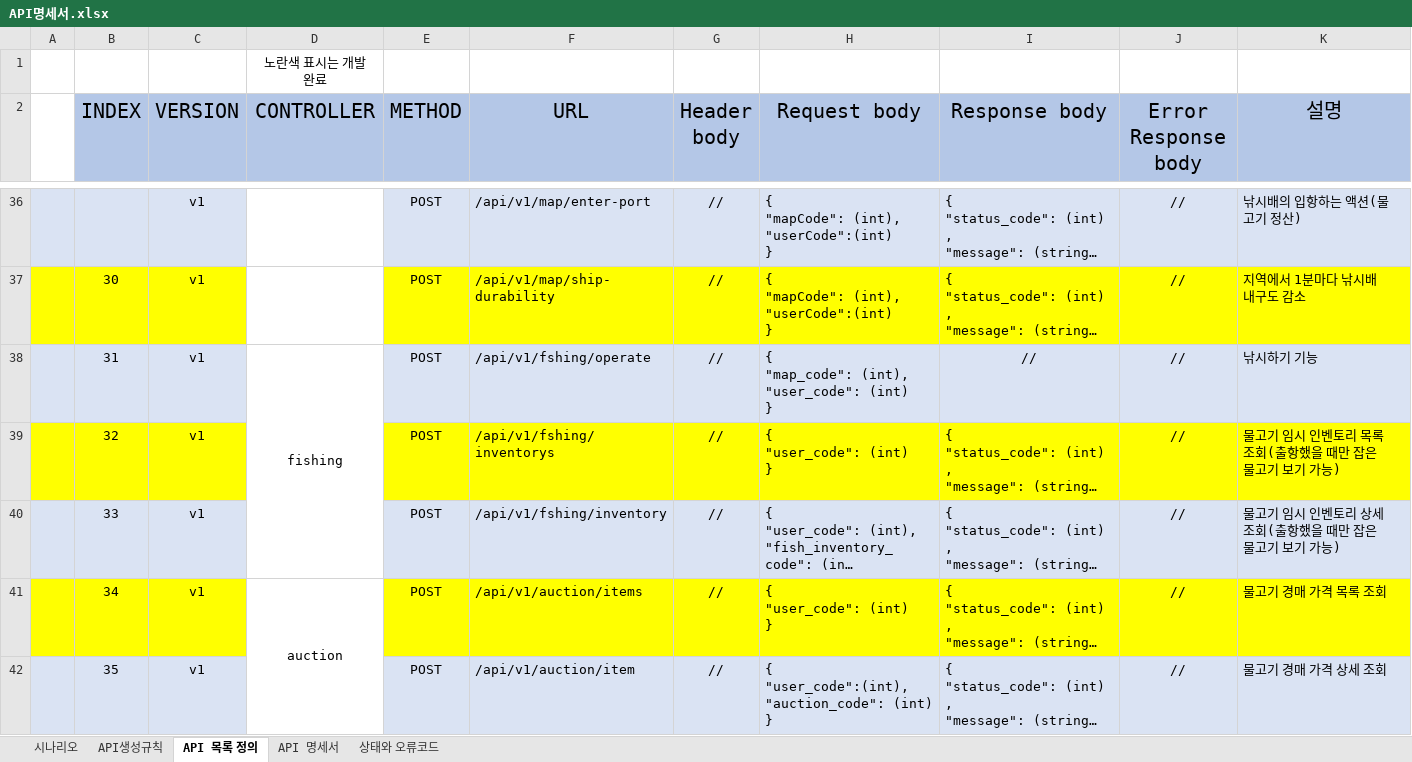
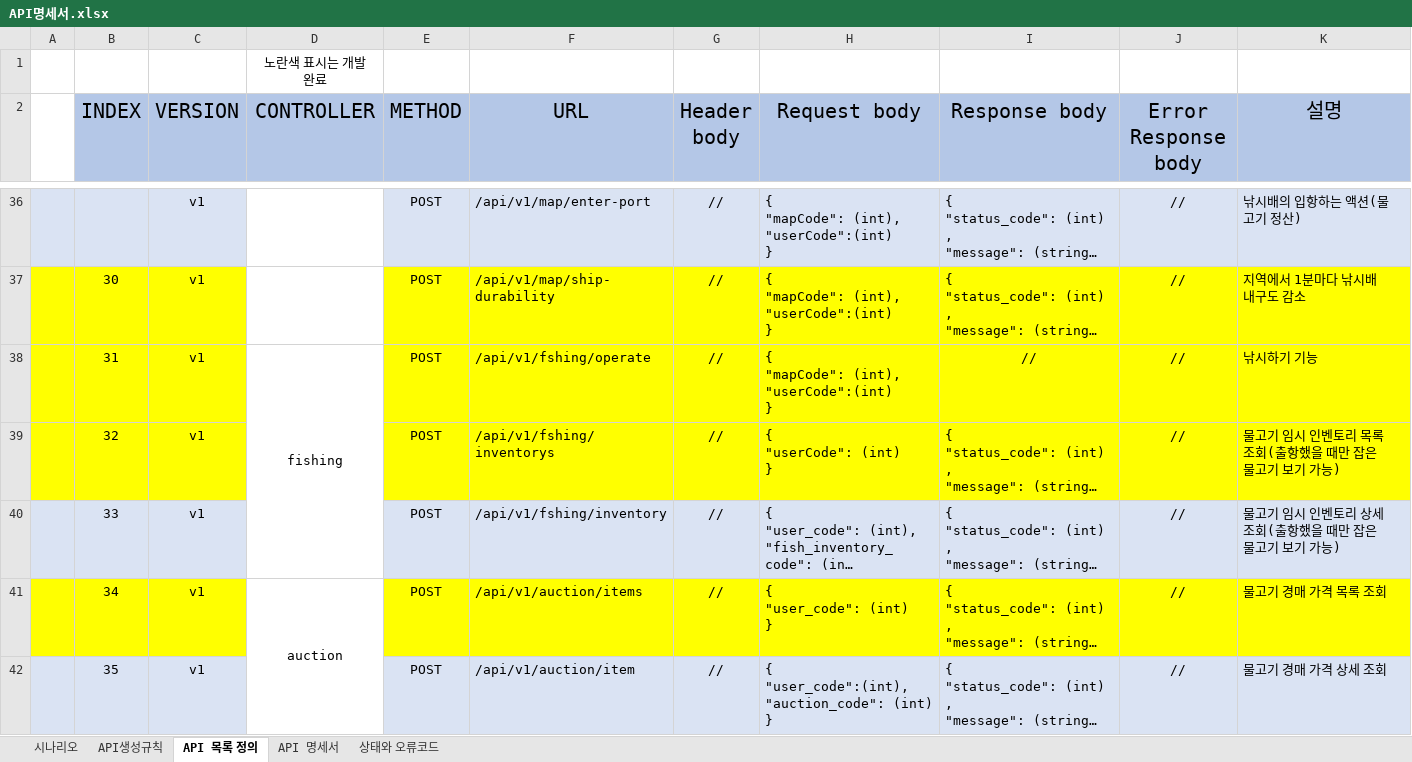
Before and after one commit to pgh97/game-project, an Excel workbook: docs/APIDocs/API명세서.xlsx, sheet API 목록 정의, drawn as a sheet; only a part is shown, gaps mark what is left out; long unchanged cells end in …; values as stored, in another font and other column widths than the file's, no borders; ↵ is a line break in a cell; the diff names each change by its address in the sheet, - before the commit and + after, or states it on an @@ line.

```diff
--- a/docs/APIDocs/API명세서.xlsx (sheet API 목록 정의)
+++ b/docs/APIDocs/API명세서.xlsx (sheet API 목록 정의)
-A38:C38 fill: #DAE3F3
+A38:C38 fill: #FFFF00
-E38:K38 fill: #DAE3F3
+E38:K38 fill: #FFFF00
-H38 (Request body): { ↵ "map_code": (int), ↵ "user_code": (int) ↵ }
+H38 (Request body): { ↵ "mapCode": (int), ↵ "userCode":(int) ↵ }
-H39 (Request body): { ↵ "user_code": (int) ↵ }
+H39 (Request body): { ↵ "userCode": (int) ↵ }
```
Also changed, not shown: docs/DataDocs/기획과 인게임 데이터 테이블 정의.xlsx, 16 other files.
